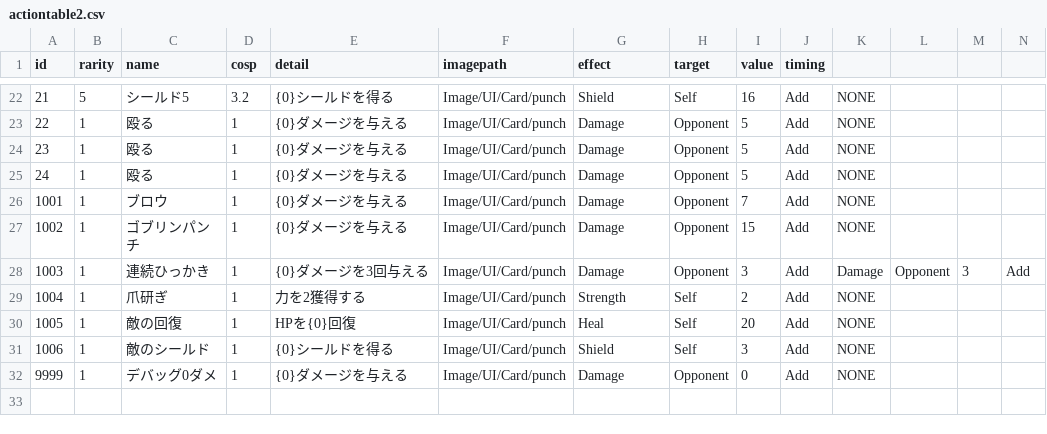
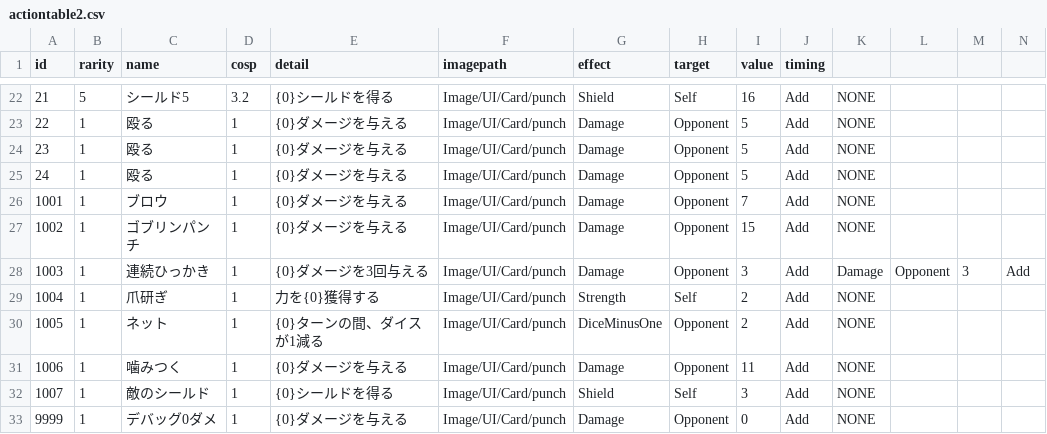
Before and after one commit to yamashita8655/STSLike, a CSV file: Assets/Resources/Csv/actiontable2.csv, drawn as a sheet; only a part is shown, gaps mark what is left out; rows hold the shown columns only; the diff names each change by its address in the sheet, - before the commit and + after, or states it on an @@ line.

```diff
--- a/Assets/Resources/Csv/actiontable2.csv
+++ b/Assets/Resources/Csv/actiontable2.csv
-E29 (detail): 力を2獲得する
+E29 (detail): 力を{0}獲得する
-C30 (name): 敵の回復
+C30 (name): ネット
-E30 (detail): HPを{0}回復
+E30 (detail): {0}ターンの間、ダイスが1減る
-G30 (effect): Heal
+G30 (effect): DiceMinusOne
-H30:H31 (target): Self
+H30:H31 (target): Opponent
-I30 (value): 20
+I30 (value): 2
-C31 (name): 敵のシールド
+C31 (name): 噛みつく
-E31 (detail): {0}シールドを得る
+E31 (detail): {0}ダメージを与える
-G31 (effect): Shield
+G31 (effect): Damage
-I31 (value): 3
+I31 (value): 11
+row 32: 1007 | 1 | 敵のシールド | 1 | {0}シールドを得る | Image/UI/Card/punch | Shield | Self | 3 | Add | NONE
```
Also changed, not shown: Assets/Resources/Csv/enemytable.csv, 23 other files.
